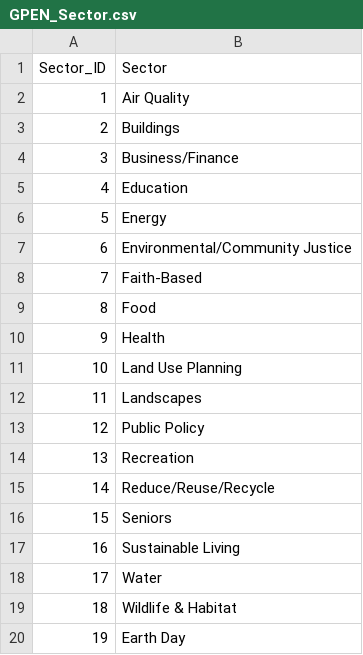
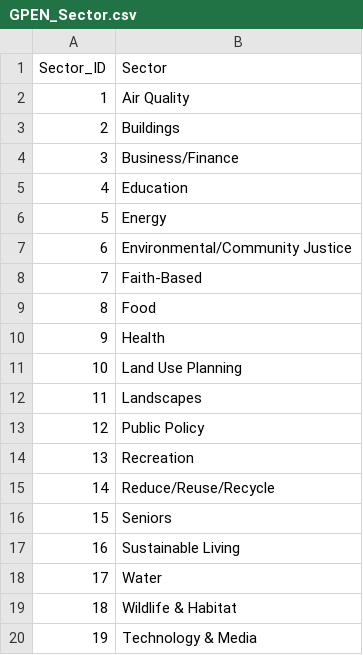
Before and after one commit to amina196/gpen, a CSV file: db/GPEN_Sector.csv, drawn as a sheet.

```diff
--- a/db/GPEN_Sector.csv
+++ b/db/GPEN_Sector.csv
@@ -19,2 +19,2 @@
 18,Wildlife & Habitat
-19,Earth Day
+19,Technology & Media
```
Also changed, not shown: 13 other files.
